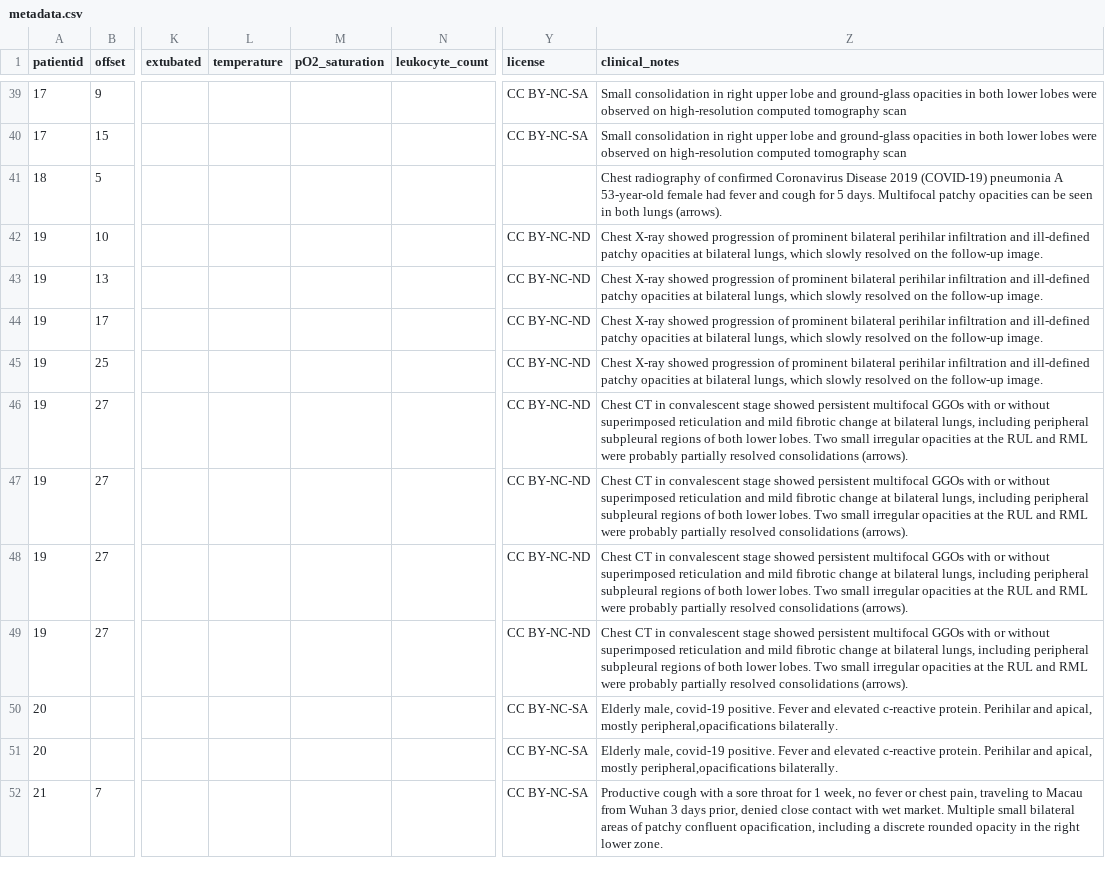
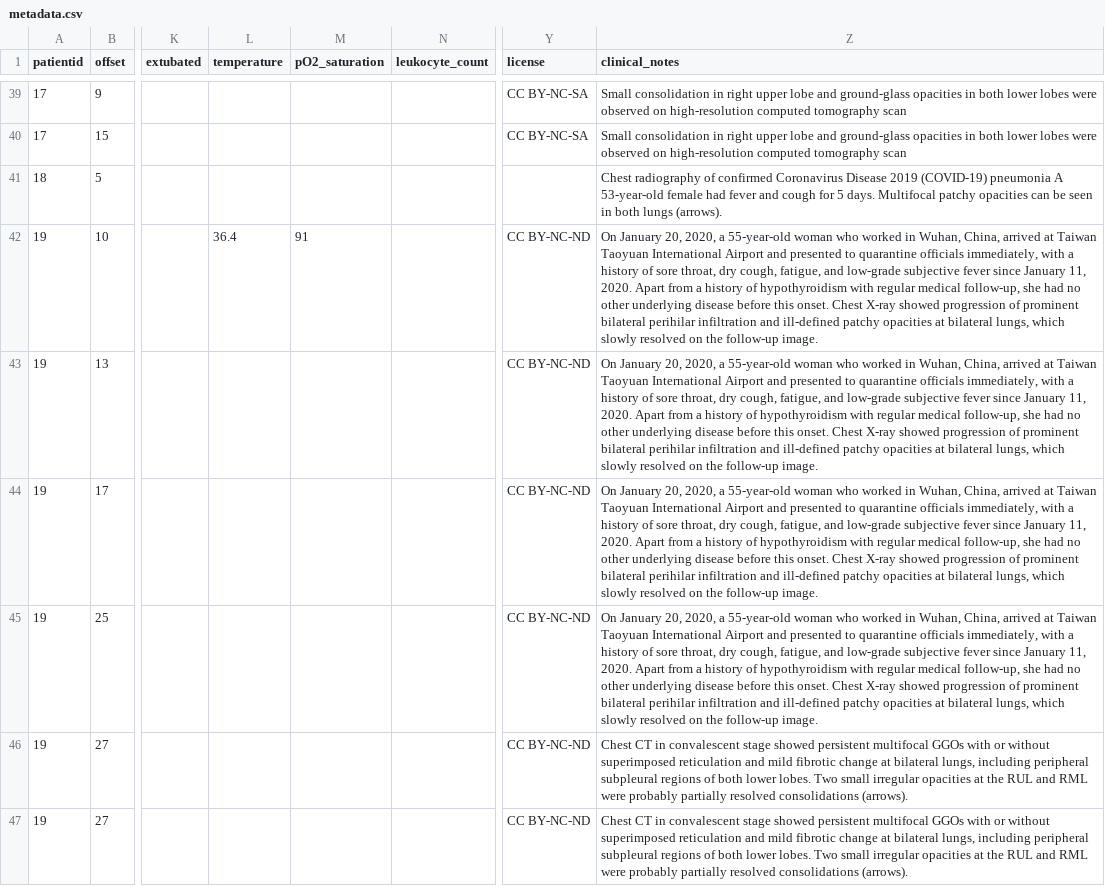
Before and after one commit to ieee8023/covid-chestxray-dataset, a CSV file: metadata.csv, drawn as a sheet; only a part is shown, gaps mark what is left out; the shorter side is filled out with more unchanged rows; the diff names each change by its address in the sheet, - before the commit and + after, or states it on an @@ line.

Commit message:
p19: add more clinical notes and metadata

```diff
--- a/metadata.csv
+++ b/metadata.csv
-L42 (temperature): (empty)
+L42 (temperature): 36.4
-M42 (pO2_saturation): (empty)
+M42 (pO2_saturation): 91
-Z42:Z45 (clinical_notes): Chest X-ray…
+Z42:Z45 (clinical_notes): On January 20, 2020, a 55-year-old woman who worked in Wuhan, China, arrived at Taiwan Taoyuan International Airport and presented to quarantine officials immediately, with a history of sore throat, dry cough, fatigue, and low-grade subjective fever since January 11, 2020. Apart from a history of hypothyroidism with regular medical follow-up, she had no other underlying disease before this onset. Chest X-ray…
```
